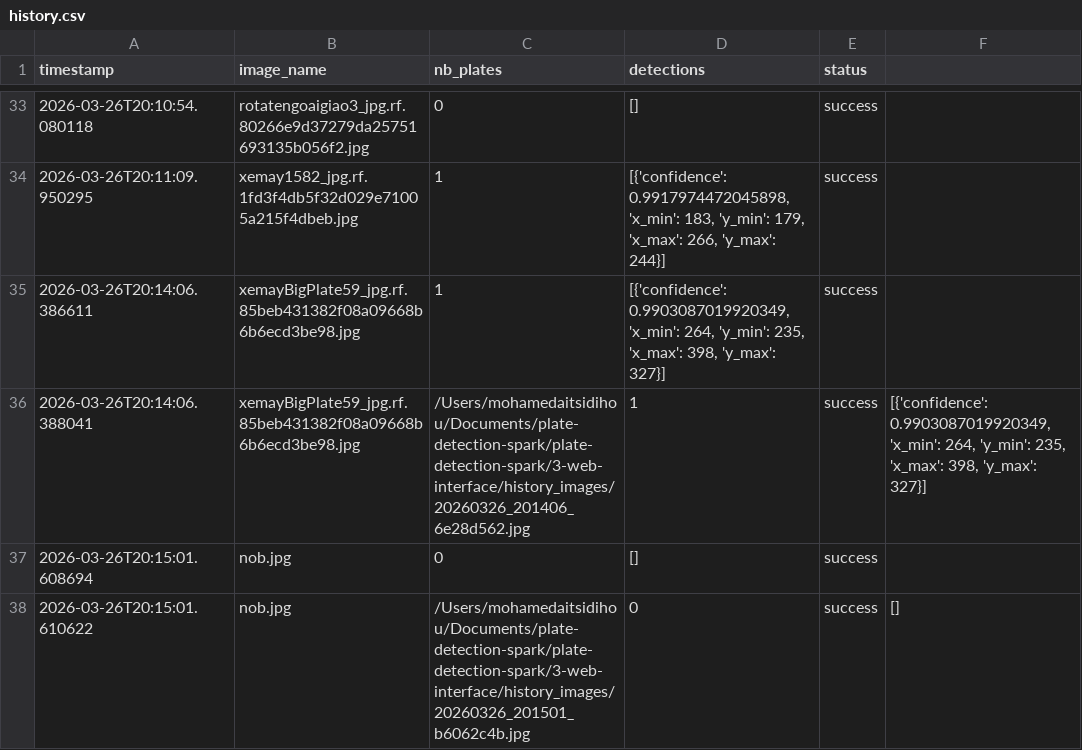
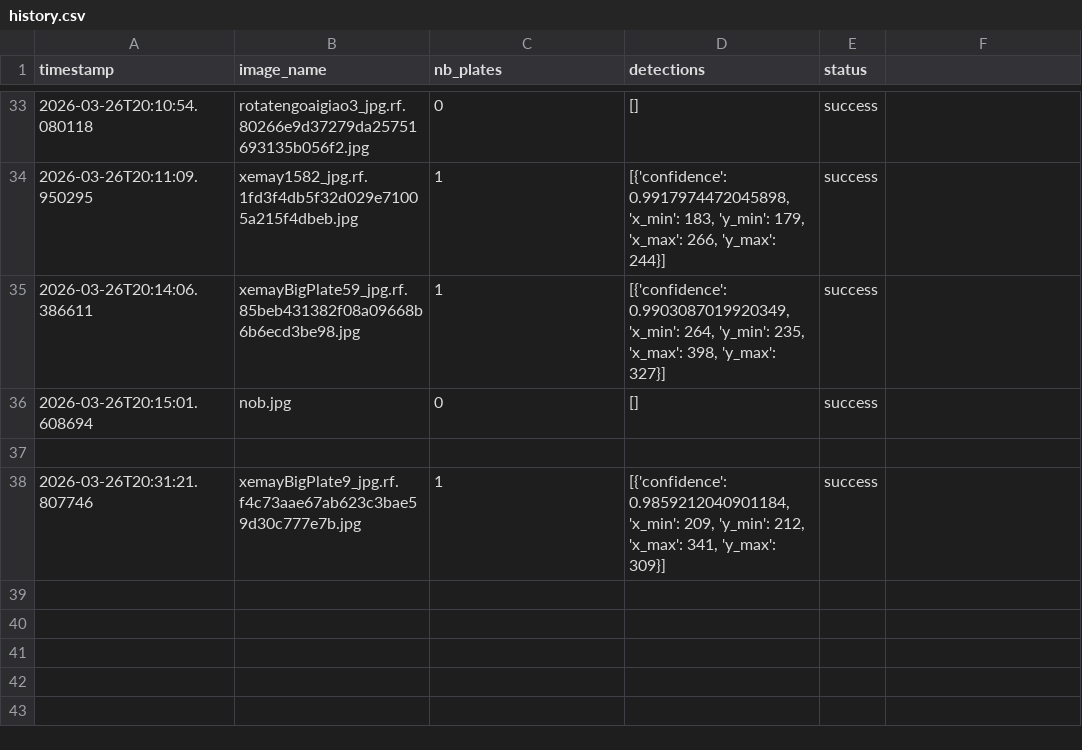
Before and after one commit to MohamedDataX/license-plate-detection, a CSV file: 3-web-interface/history.csv, drawn as a sheet; only a part is shown, gaps mark what is left out.

```diff
--- a/3-web-interface/history.csv
+++ b/3-web-interface/history.csv
@@ -35,4 +35,4 @@ timestamp,image_name,nb_plates,detections,status
 2026-03-26T20:14:06.386611,xemayBigPlate59_jpg.rf.85beb431382f08a09668b6b6ecd3be98.jpg,1,"[{'confidence': 0.9903087019920349, 'x_min': 264, 'y_min': 235, 'x_max': 398, 'y_max': 327}]",success
-2026-03-26T20:14:06.388041,xemayBigPlate59_jpg.rf.85beb431382f08a09668b6b6ecd3be98.jpg,/Users/mohamedaitsidihou/Documents/plate-detection-spark/plate-detection-spark/3-web-interface/history_images/20260326_201406_6e28d562.jpg,1,success,"[{'confidence': 0.9903087019920349, 'x_min': 264, 'y_min': 235, 'x_max': 398, 'y_max': 327}]"
 2026-03-26T20:15:01.608694,nob.jpg,0,[],success
-2026-03-26T20:15:01.610622,nob.jpg,/Users/mohamedaitsidihou/Documents/plate-detection-spark/plate-detection-spark/3-web-interface/history_images/20260326_201501_b6062c4b.jpg,0,success,[]
+
+2026-03-26T20:31:21.807746,xemayBigPlate9_jpg.rf.f4c73aae67ab623c3bae59d30c777e7b.jpg,1,"[{'confidence': 0.9859212040901184, 'x_min': 209, 'y_min': 212, 'x_max': 341, 'y_max': 309}]",success
```
Also changed, not shown: 1 other file.
